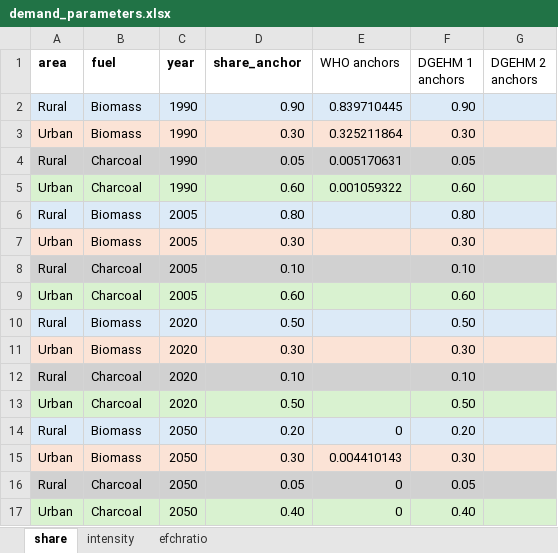
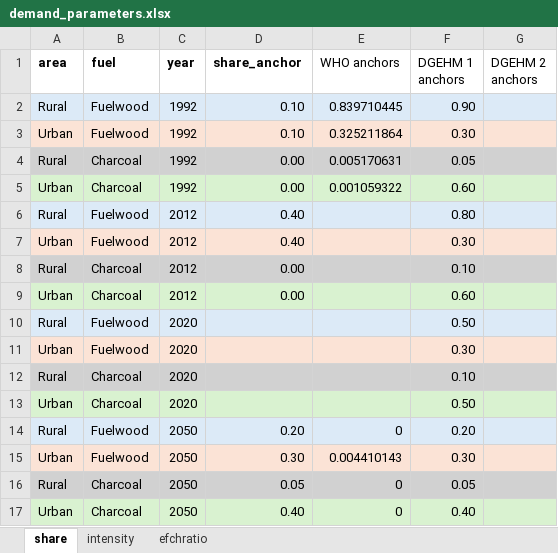
Before and after one commit to mofuss/mofuss, an Excel workbook: parameters/demand_parameters.xlsx, sheet share, drawn as a sheet; values as stored, in another font and other column widths than the file's, no borders; the diff names each change by its address in the sheet, - before the commit and + after, or states it on an @@ line.

Commit message:
demand_debug

```diff
--- a/parameters/demand_parameters.xlsx (sheet share)
+++ b/parameters/demand_parameters.xlsx (sheet share)
-B2:B3 (fuel): Biomass
+B2:B3 (fuel): Fuelwood
-C2:C5 (year): 1990
+C2:C5 (year): 1992
-D2 (share_anchor): 0.90
+D2 (share_anchor): 0.10
-D3 (share_anchor): 0.30
+D3 (share_anchor): 0.10
-D4 (share_anchor): 0.05
+D4 (share_anchor): 0.00
-D5 (share_anchor): 0.60
+D5 (share_anchor): 0.00
-B6:B7 (fuel): Biomass
+B6:B7 (fuel): Fuelwood
-C6:C9 (year): 2005
+C6:C9 (year): 2012
-D6 (share_anchor): 0.80
+D6 (share_anchor): 0.40
-D7 (share_anchor): 0.30
+D7 (share_anchor): 0.40
-D8 (share_anchor): 0.10
+D8 (share_anchor): 0.00
-D9 (share_anchor): 0.60
+D9 (share_anchor): 0.00
-B10:B11 (fuel): Biomass
+B10:B11 (fuel): Fuelwood
-D10 (share_anchor): 0.50
+D10 (share_anchor): (empty)
-D11 (share_anchor): 0.30
+D11 (share_anchor): (empty)
-D12 (share_anchor): 0.10
+D12 (share_anchor): (empty)
-D13 (share_anchor): 0.50
+D13 (share_anchor): (empty)
-B14:B15 (fuel): Biomass
+B14:B15 (fuel): Fuelwood
```
Also changed, not shown: sheet intensity, 4 other files.
